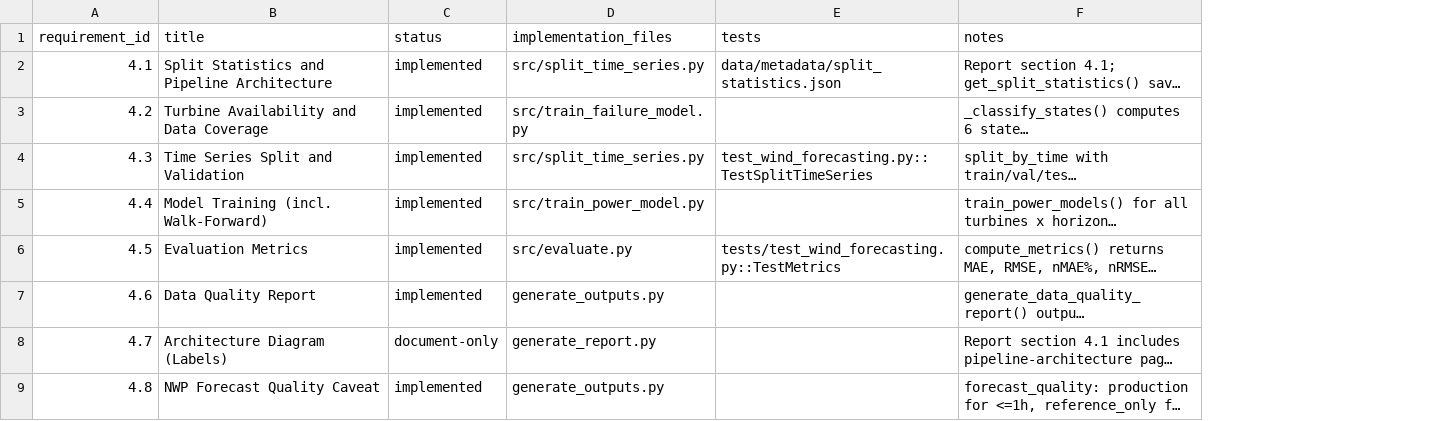
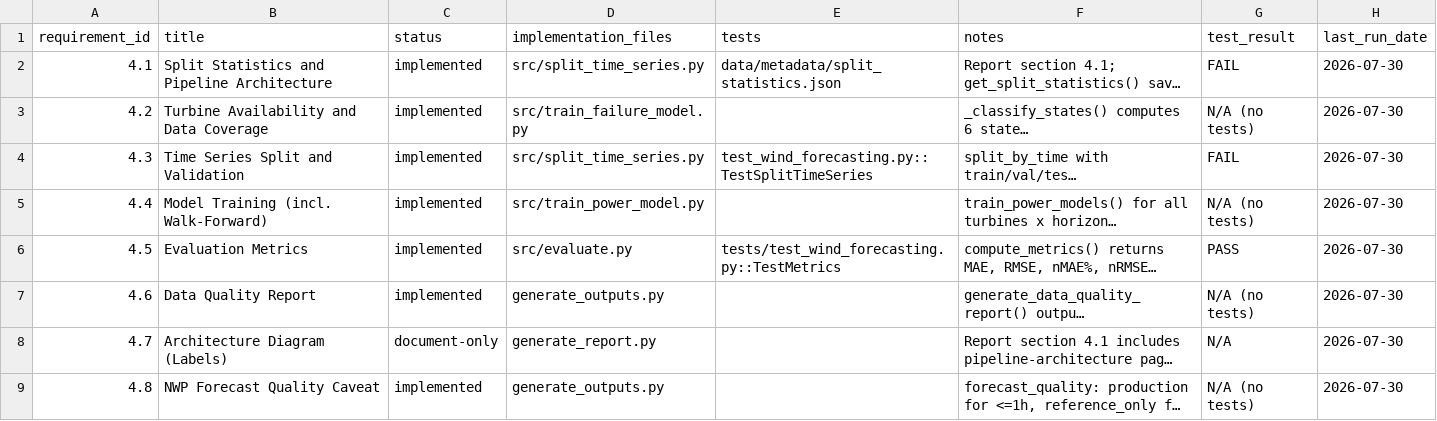
Before and after one commit to phuoc759860/Wind-Power-Prediction, a CSV file: configs/compliance_matrix.csv, drawn as a sheet; only a part is shown; long unchanged cells end in …; the diff names each change by its address in the sheet, - before the commit and + after, or states it on an @@ line.

Commit message:
feat: Enhance dashboard with new charts and metrics
- Removed API key input from header and adjusted layout.
- Added new charts for Conformal Prediction Calibration Curve, Alert Accuracy, Data Quality, and Forecast Quality Distribution.
- Updated API calls to fetch additional data for new metrics.
- Modified turbine availability calculations to use observed availability.
- Implemented new tests for alert accuracy and anomaly accuracy endpoints.
- Created regression baseline JSON for model performance metrics.
- Added compliance script to auto-fill test results in compliance matrix.
- Developed integration tests to verify output CSVs and their schemas.
- Introduced regression tests to ensure model performance does not degrade.

```diff
--- a/configs/compliance_matrix.csv
+++ b/configs/compliance_matrix.csv
+column G (test_result), rows 2-9: FAIL | N/A (no tests) | FAIL | N/A (no tests) | PASS | N/A (no tests) | N/A | N/A (no tests)
+column H (last_run_date), rows 2-9: all 2026-07-30
```
Also changed, not shown: 12 other files.
